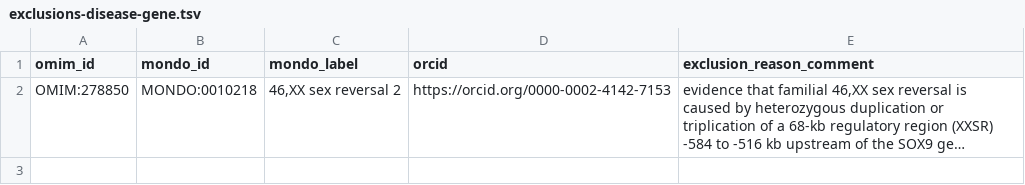
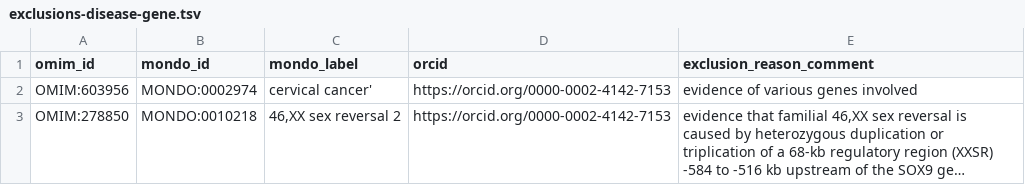
Before and after one commit to monarch-initiative/omim, a TSV file: data/exclusions-disease-gene.tsv, drawn as a sheet; long unchanged cells end in …; the diff names each change by its address in the sheet, - before the commit and + after, or states it on an @@ line.

Commit message:
Exclusions & Protections - Update: Moved entry OMIM:603956 back to exclusions from protections.

```diff
--- a/data/exclusions-disease-gene.tsv
+++ b/data/exclusions-disease-gene.tsv
+row 2: OMIM:603956 | MONDO:0002974 | cervical cancer' | https://orcid.org/0000-0002-4142-7153 | evidence of various genes involved
```
